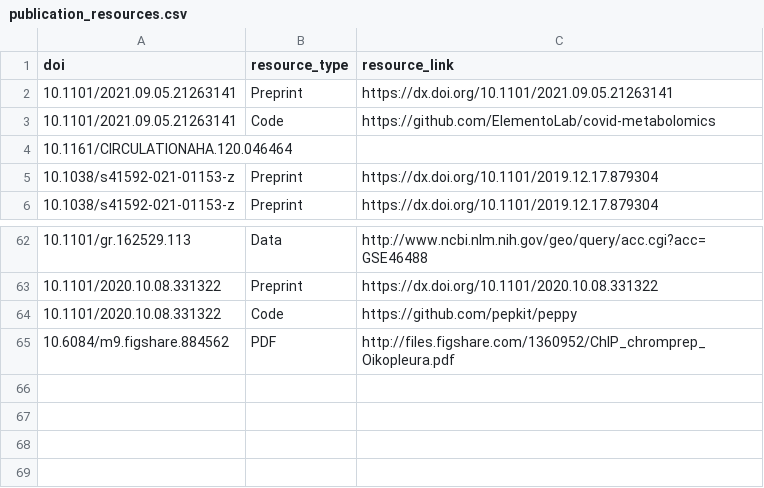
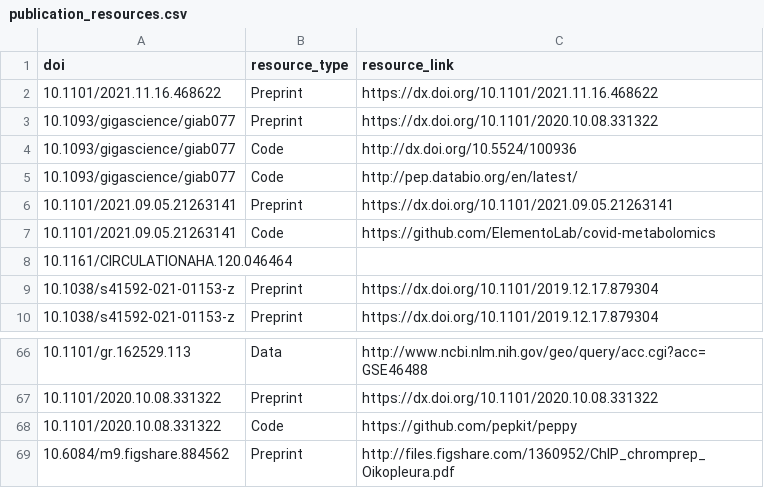
Before and after one commit to afrendeiro/afrendeiro.github.io, a CSV file: publication_resources.csv, drawn as a sheet; only a part is shown, gaps mark what is left out.

```diff
--- a/publication_resources.csv
+++ b/publication_resources.csv
@@ -1,2 +1,6 @@
 doi,resource_type,resource_link
+10.1101/2021.11.16.468622,Preprint,https://dx.doi.org/10.1101/2021.11.16.468622
+10.1093/gigascience/giab077,Preprint,https://dx.doi.org/10.1101/2020.10.08.331322
+10.1093/gigascience/giab077,Code,http://dx.doi.org/10.5524/100936
+10.1093/gigascience/giab077,Code,http://pep.databio.org/en/latest/
 10.1101/2021.09.05.21263141,Preprint,https://dx.doi.org/10.1101/2021.09.05.21263141
@@ -64,2 +68,2 @@ doi,resource_type,resource_link
 10.1101/2020.10.08.331322,Code,https://github.com/pepkit/peppy
-10.6084/m9.figshare.884562,PDF,http://files.figshare.com/1360952/ChIP_chromprep_Oikopleura.pdf
+10.6084/m9.figshare.884562,Preprint,http://files.figshare.com/1360952/ChIP_chromprep_Oikopleura.pdf
```
Also changed, not shown: publications.csv, 3 other files.
